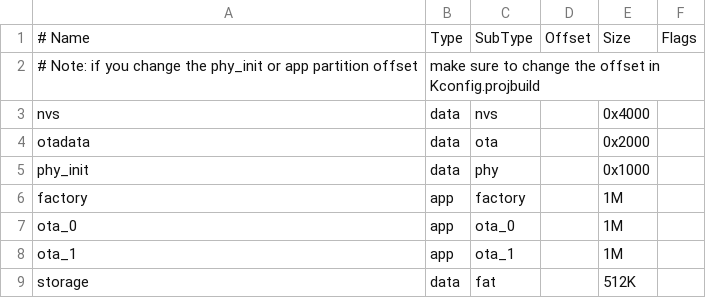
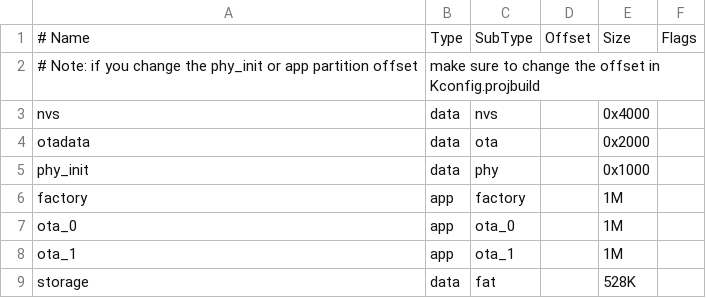
Before and after one commit to charcole/zmachine3270, a CSV file: Firmware/partitions.csv, drawn as a sheet.

```diff
--- a/Firmware/partitions.csv
+++ b/Firmware/partitions.csv
@@ -8,2 +8,2 @@ ota_0,    app,  ota_0,   ,        1M,
 ota_1,    app,  ota_1,   ,        1M,
-storage,  data, fat,     ,        512K,
+storage,  data, fat,     ,        528K,
```
Also changed, not shown: 2 other files.
